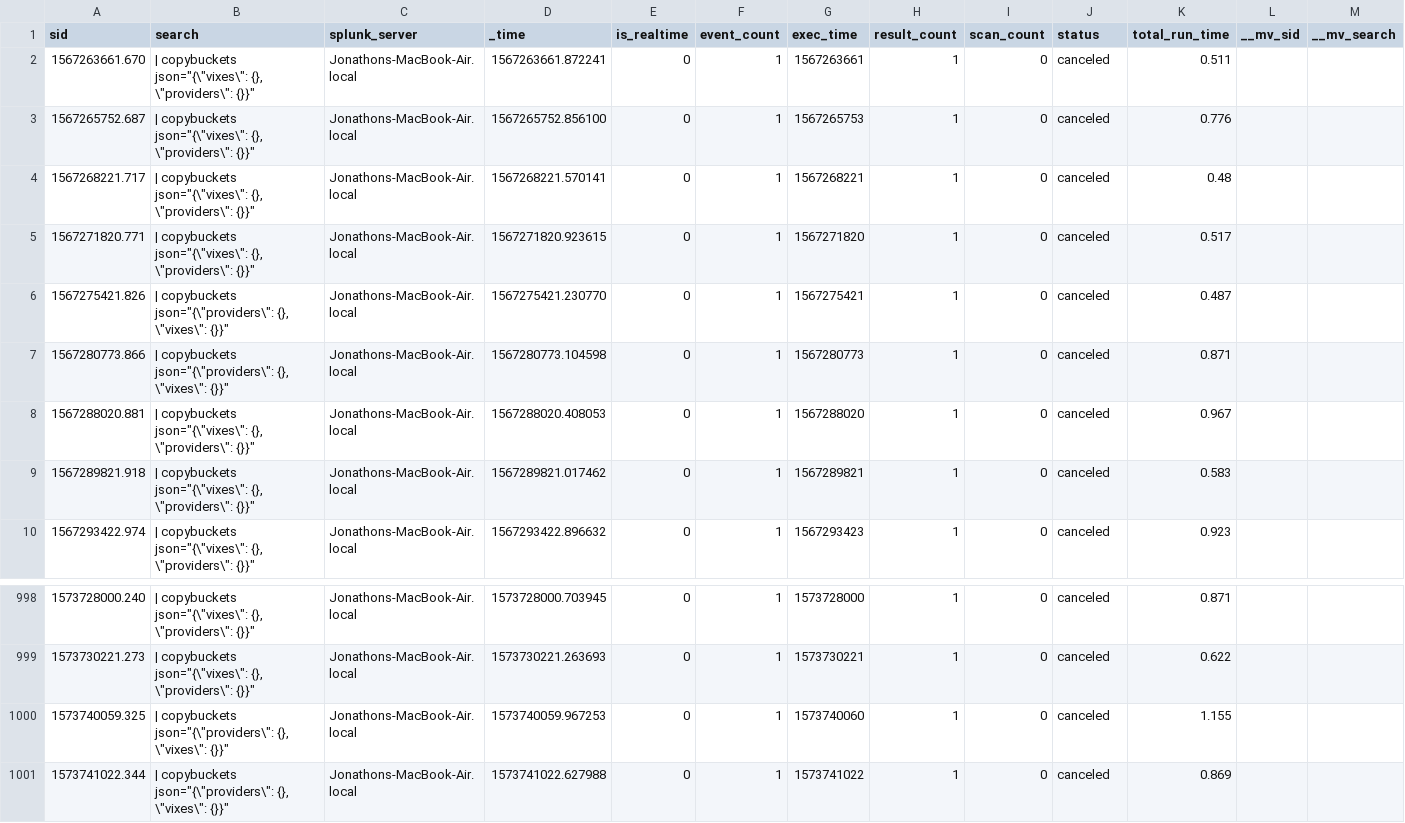
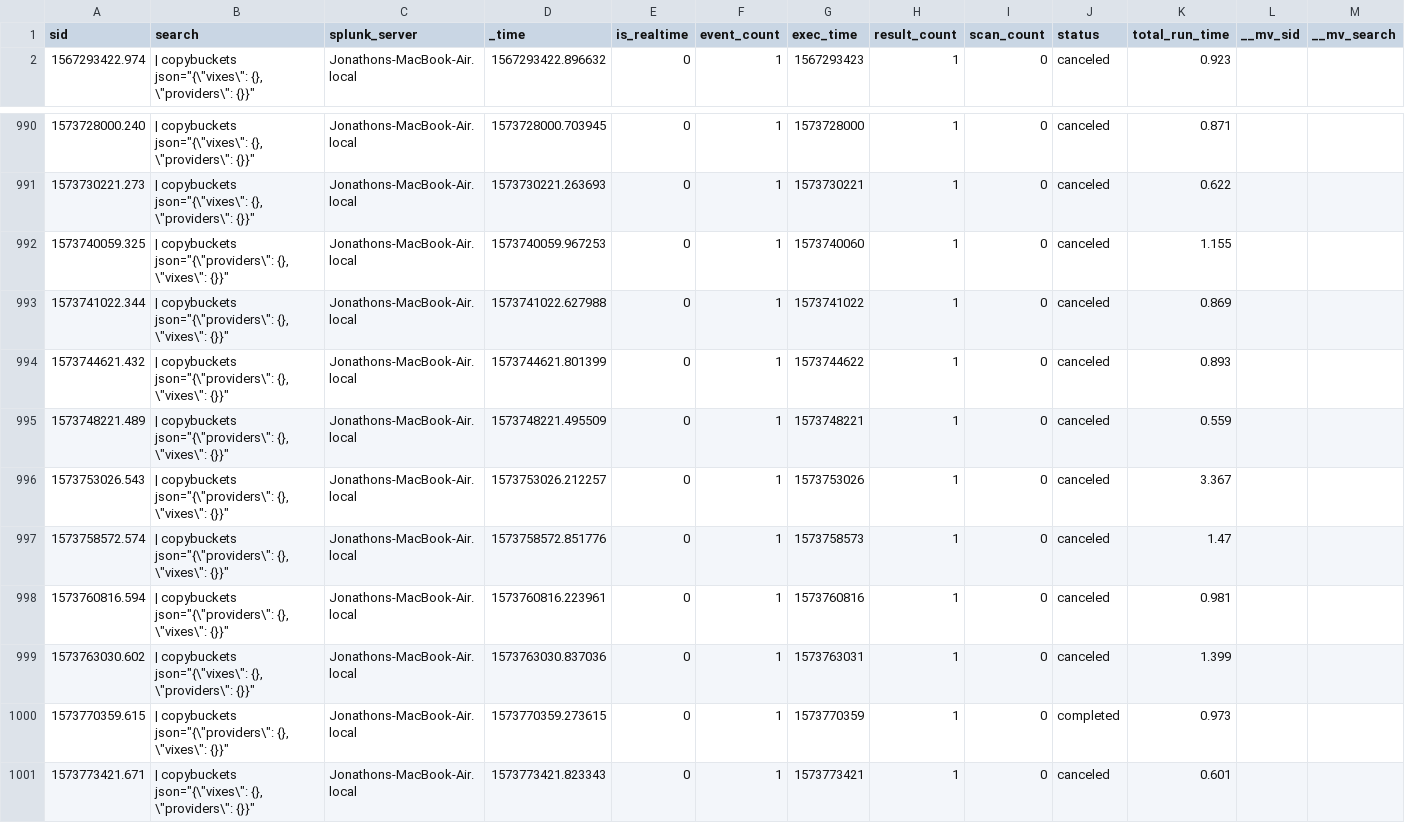
Before and after one commit to jljfoto/SplunkEtc, a CSV file: users/splunk-system-user/splunk_archiver/history/Jonathons-MacBook-Air.local.csv, drawn as a sheet; only a part is shown, gaps mark what is left out; removed rows and columns are numbered as before the commit, all else as after; rows hold the shown columns only; the diff names each change by its address in the sheet, - before the commit and + after, or states it on an @@ line.

Commit message:
Automated backup of mb-air /home/splunk/etc

```diff
--- a/users/splunk-system-user/splunk_archiver/history/Jonathons-MacBook-Air.local.csv
+++ b/users/splunk-system-user/splunk_archiver/history/Jonathons-MacBook-Air.local.csv
-row 2: 1567263661.670 | | copybuckets json="{\"vixes\": {}, \"providers\": {}}" | Jonathons-MacBook-Air.local | 1567263661.872241 | 0 | 1 | 1567263661 | 1 | 0 | canceled | 0.511
-row 3: 1567265752.687 | | copybuckets json="{\"vixes\": {}, \"providers\": {}}" | Jonathons-MacBook-Air.local | 1567265752.856100 | 0 | 1 | 1567265753 | 1 | 0 | canceled | 0.776
-row 4: 1567268221.717 | | copybuckets json="{\"vixes\": {}, \"providers\": {}}" | Jonathons-MacBook-Air.local | 1567268221.570141 | 0 | 1 | 1567268221 | 1 | 0 | canceled | 0.48
-row 5: 1567271820.771 | | copybuckets json="{\"vixes\": {}, \"providers\": {}}" | Jonathons-MacBook-Air.local | 1567271820.923615 | 0 | 1 | 1567271820 | 1 | 0 | canceled | 0.517
-row 6: 1567275421.826 | | copybuckets json="{\"providers\": {}, \"vixes\": {}}" | Jonathons-MacBook-Air.local | 1567275421.230770 | 0 | 1 | 1567275421 | 1 | 0 | canceled | 0.487
-row 7: 1567280773.866 | | copybuckets json="{\"providers\": {}, \"vixes\": {}}" | Jonathons-MacBook-Air.local | 1567280773.104598 | 0 | 1 | 1567280773 | 1 | 0 | canceled | 0.871
-row 8: 1567288020.881 | | copybuckets json="{\"vixes\": {}, \"providers\": {}}" | Jonathons-MacBook-Air.local | 1567288020.408053 | 0 | 1 | 1567288020 | 1 | 0 | canceled | 0.967
-row 9: 1567289821.918 | | copybuckets json="{\"vixes\": {}, \"providers\": {}}" | Jonathons-MacBook-Air.local | 1567289821.017462 | 0 | 1 | 1567289821 | 1 | 0 | canceled | 0.583
+row 994: 1573744621.432 | | copybuckets json="{\"providers\": {}, \"vixes\": {}}" | Jonathons-MacBook-Air.local | 1573744621.801399 | 0 | 1 | 1573744622 | 1 | 0 | canceled | 0.893
+row 995: 1573748221.489 | | copybuckets json="{\"providers\": {}, \"vixes\": {}}" | Jonathons-MacBook-Air.local | 1573748221.495509 | 0 | 1 | 1573748221 | 1 | 0 | canceled | 0.559
+row 996: 1573753026.543 | | copybuckets json="{\"providers\": {}, \"vixes\": {}}" | Jonathons-MacBook-Air.local | 1573753026.212257 | 0 | 1 | 1573753026 | 1 | 0 | canceled | 3.367
+row 997: 1573758572.574 | | copybuckets json="{\"providers\": {}, \"vixes\": {}}" | Jonathons-MacBook-Air.local | 1573758572.851776 | 0 | 1 | 1573758573 | 1 | 0 | canceled | 1.47
+row 998: 1573760816.594 | | copybuckets json="{\"providers\": {}, \"vixes\": {}}" | Jonathons-MacBook-Air.local | 1573760816.223961 | 0 | 1 | 1573760816 | 1 | 0 | canceled | 0.981
+row 999: 1573763030.602 | | copybuckets json="{\"vixes\": {}, \"providers\": {}}" | Jonathons-MacBook-Air.local | 1573763030.837036 | 0 | 1 | 1573763031 | 1 | 0 | canceled | 1.399
+row 1000: 1573770359.615 | | copybuckets json="{\"providers\": {}, \"vixes\": {}}" | Jonathons-MacBook-Air.local | 1573770359.273615 | 0 | 1 | 1573770359 | 1 | 0 | completed | 0.973
+row 1001: 1573773421.671 | | copybuckets json="{\"vixes\": {}, \"providers\": {}}" | Jonathons-MacBook-Air.local | 1573773421.823343 | 0 | 1 | 1573773421 | 1 | 0 | canceled | 0.601
```
